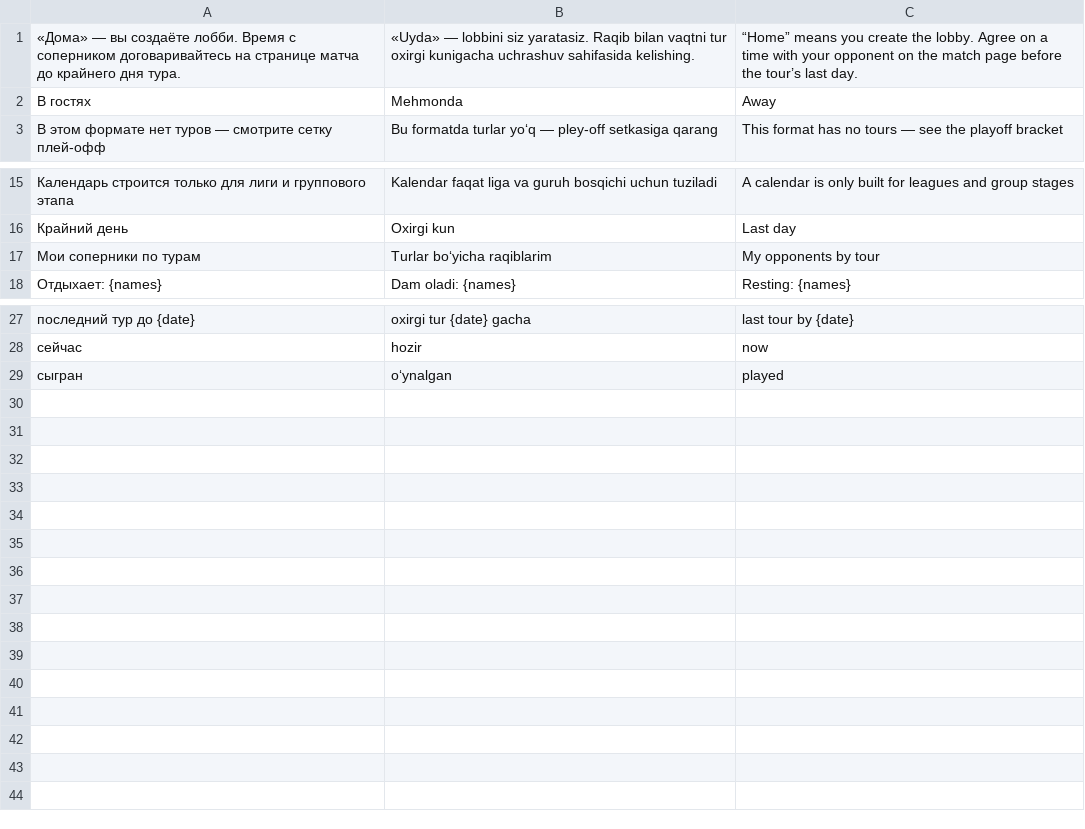
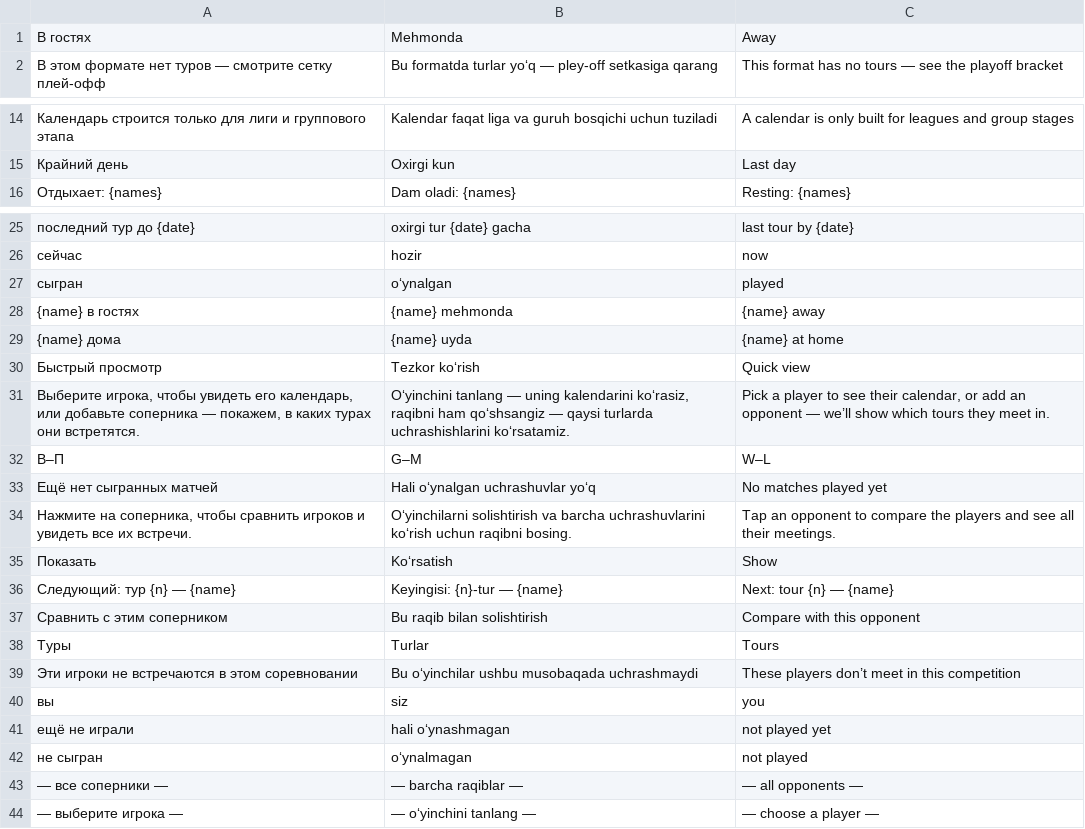
Before and after one commit to AcedStudio/RocketLeague, a TSV file: scripts/i18n/translations-9-calendar.tsv, drawn as a sheet; only a part is shown, gaps mark what is left out.

```diff
--- a/scripts/i18n/translations-9-calendar.tsv
+++ b/scripts/i18n/translations-9-calendar.tsv
@@ -1,2 +1 @@
-«Дома» — вы создаёте лобби. Время с соперником договаривайтесь на странице матча до крайнего дня тура.	«Uyda» — lobbini siz yaratasiz. Raqib bilan vaqtni tur oxirgi kunigacha uchrashuv sahifasida kelishing.	“Home” means you create the lobby. Agree on a time with your opponent on the match page before the tour’s last day.
 В гостях	Mehmonda	Away
@@ -16,3 +15,2 @@
 Крайний день	Oxirgi kun	Last day
-Мои соперники по турам	Turlar boʻyicha raqiblarim	My opponents by tour
 Отдыхает: {names}	Dam oladi: {names}	Resting: {names}
@@ -29 +27,18 @@
 сыгран	oʻynalgan	played
+{name} в гостях	{name} mehmonda	{name} away
+{name} дома	{name} uyda	{name} at home
+Быстрый просмотр	Tezkor koʻrish	Quick view
+Выберите игрока, чтобы увидеть его календарь, или добавьте соперника — покажем, в каких турах они встретятся.	Oʻyinchini tanlang — uning kalendarini koʻrasiz, raqibni ham qoʻshsangiz — qaysi turlarda uchrashishlarini koʻrsatamiz.	Pick a player to see their calendar, or add an opponent — we’ll show which tours they meet in.
+В–П	G–M	W–L
+Ещё нет сыгранных матчей	Hali oʻynalgan uchrashuvlar yoʻq	No matches played yet
+Нажмите на соперника, чтобы сравнить игроков и увидеть все их встречи.	Oʻyinchilarni solishtirish va barcha uchrashuvlarini koʻrish uchun raqibni bosing.	Tap an opponent to compare the players and see all their meetings.
+Показать	Koʻrsatish	Show
+Следующий: тур {n} — {name}	Keyingisi: {n}-tur — {name}	Next: tour {n} — {name}
+Сравнить с этим соперником	Bu raqib bilan solishtirish	Compare with this opponent
+Туры	Turlar	Tours
+Эти игроки не встречаются в этом соревновании	Bu oʻyinchilar ushbu musobaqada uchrashmaydi	These players don’t meet in this competition
+вы	siz	you
+ещё не играли	hali oʻynashmagan	not played yet
+не сыгран	oʻynalmagan	not played
+— все соперники —	— barcha raqiblar —	— all opponents —
+— выберите игрока —	— oʻyinchini tanlang —	— choose a player —
```
Also changed, not shown: 5 other files.
